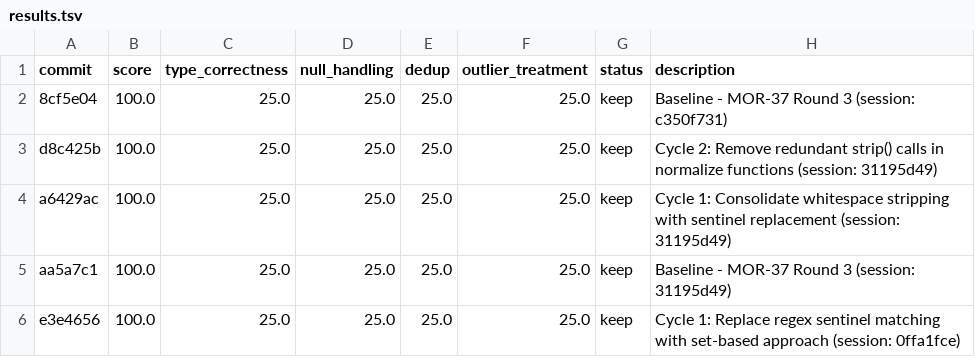
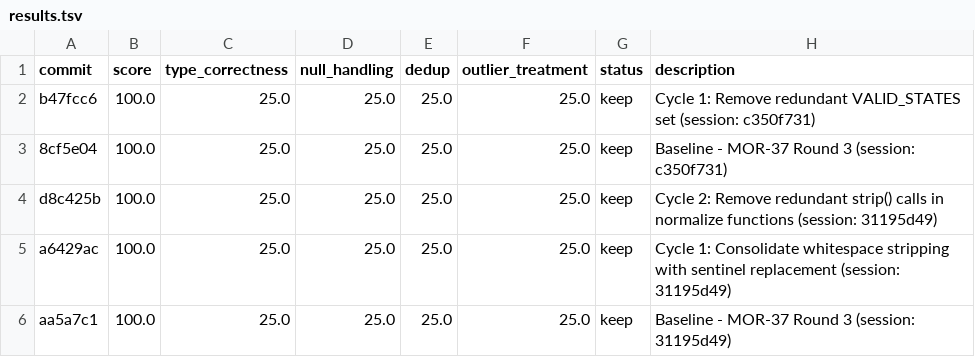
Before and after one commit to bmaguiraz/autoresearcher, a TSV file: experiments/03-data-cleaning/results.tsv, drawn as a sheet; only a part is shown; the shorter side is filled out with more unchanged rows; the diff names each change by its address in the sheet, - before the commit and + after, or states it on an @@ line.

```diff
--- a/experiments/03-data-cleaning/results.tsv
+++ b/experiments/03-data-cleaning/results.tsv
+row 2: b47fcc6 | 100.0 | 25.0 | 25.0 | 25.0 | 25.0 | keep | Cycle 1: Remove redundant VALID_STATES set (session: c350f731)
```
